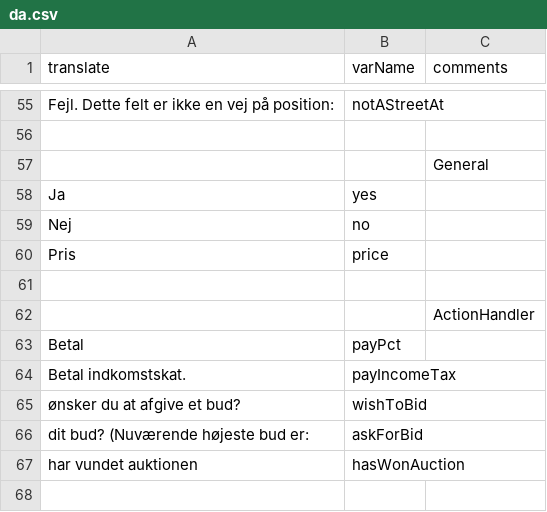
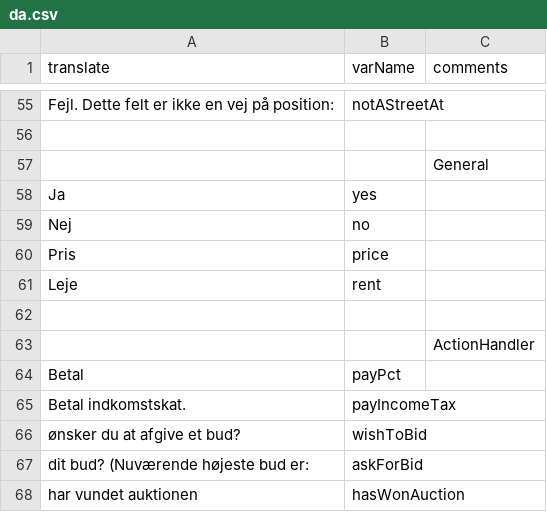
Before and after one commit to Greve2001/CDIO-final, a CSV file: src/main/resources/languages/da.csv, drawn as a sheet; only a part is shown, gaps mark what is left out.

Commit message:
Implemnted updating actual cost/rent of squares

```diff
--- a/src/main/resources/languages/da.csv
+++ b/src/main/resources/languages/da.csv
@@ -60,2 +60,3 @@ Nej,no
 Pris,price
+Leje,rent
 
```
Also changed, not shown: 3 other files.
